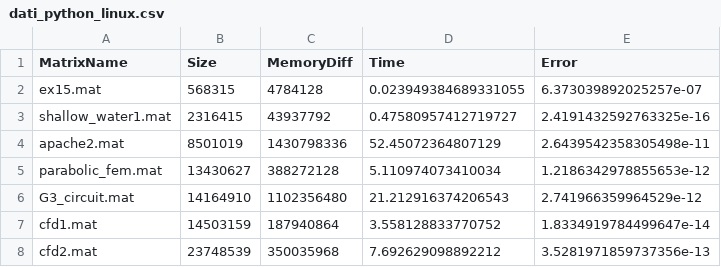
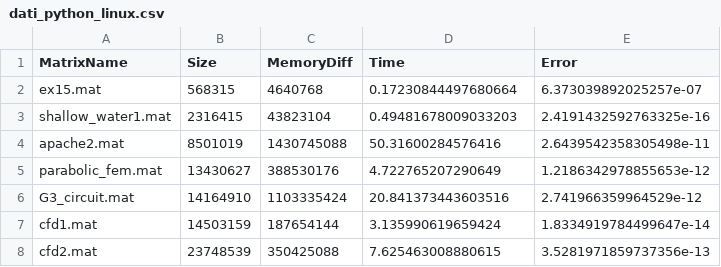
Before and after one commit to dbancora/Metodi-del-calcolo-Scientifico, a CSV file: dati_python_linux.csv, drawn as a sheet.

Commit message:
Linux VM execution

```diff
--- a/dati_python_linux.csv
+++ b/dati_python_linux.csv
@@ -1,8 +1,8 @@
 MatrixName,Size,MemoryDiff,Time,Error
-ex15.mat,568315,4784128,0.023949384689331055,6.373039892025257e-07
-shallow_water1.mat,2316415,43937792,0.47580957412719727,2.4191432592763325e-16
-apache2.mat,8501019,1430798336,52.45072364807129,2.6439542358305498e-11
-parabolic_fem.mat,13430627,388272128,5.110974073410034,1.2186342978855653e-12
-G3_circuit.mat,14164910,1102356480,21.212916374206543,2.741966359964529e-12
-cfd1.mat,14503159,187940864,3.558128833770752,1.8334919784499647e-14
-cfd2.mat,23748539,350035968,7.692629098892212,3.5281971859737356e-13
+ex15.mat,568315,4640768,0.17230844497680664,6.373039892025257e-07
+shallow_water1.mat,2316415,43823104,0.49481678009033203,2.4191432592763325e-16
+apache2.mat,8501019,1430745088,50.31600284576416,2.6439542358305498e-11
+parabolic_fem.mat,13430627,388530176,4.722765207290649,1.2186342978855653e-12
+G3_circuit.mat,14164910,1103335424,20.841373443603516,2.741966359964529e-12
+cfd1.mat,14503159,187654144,3.135990619659424,1.8334919784499647e-14
+cfd2.mat,23748539,350425088,7.625463008880615,3.5281971859737356e-13
```
